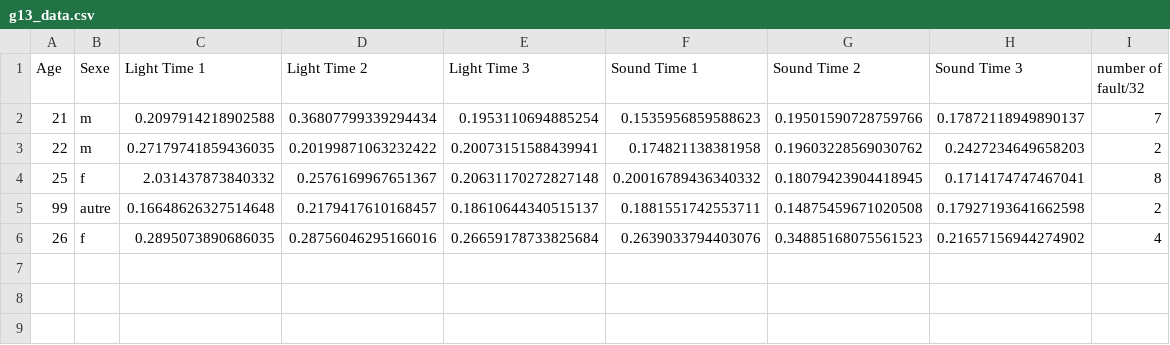
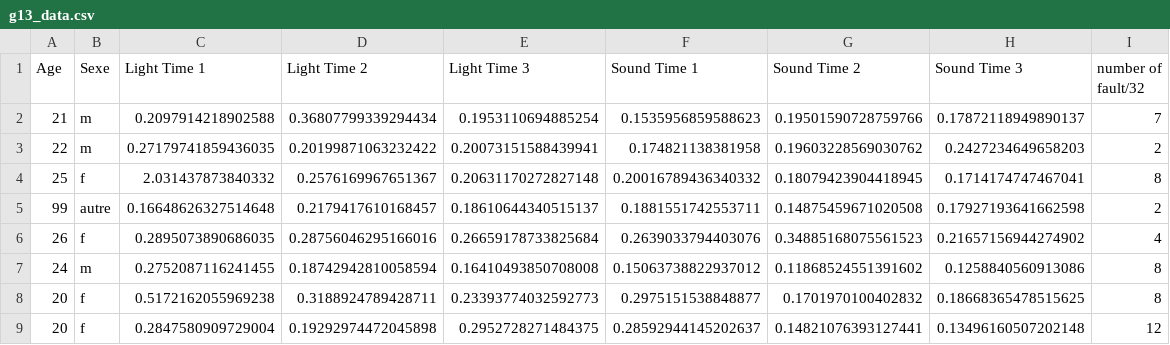
Before and after one commit to 0zu/reactionandmemorygame, a CSV file: analyse_matlab/g13_data.csv, drawn as a sheet; the diff names each change by its address in the sheet, - before the commit and + after, or states it on an @@ line.

```diff
--- a/analyse_matlab/g13_data.csv
+++ b/analyse_matlab/g13_data.csv
+row 7: 24 | m | 0.2752087116241455 | 0.18742942810058594 | 0.16410493850708008 | 0.15063738822937012 | 0.11868524551391602 | 0.1258840560913086 | 8
+row 8: 20 | f | 0.5172162055969238 | 0.3188924789428711 | 0.23393774032592773 | 0.2975151538848877 | 0.1701970100402832 | 0.18668365478515625 | 8
+row 9: 20 | f | 0.2847580909729004 | 0.19292974472045898 | 0.2952728271484375 | 0.28592944145202637 | 0.14821076393127441 | 0.13496160507202148 | 12
```
Also changed, not shown: 1 other file.
